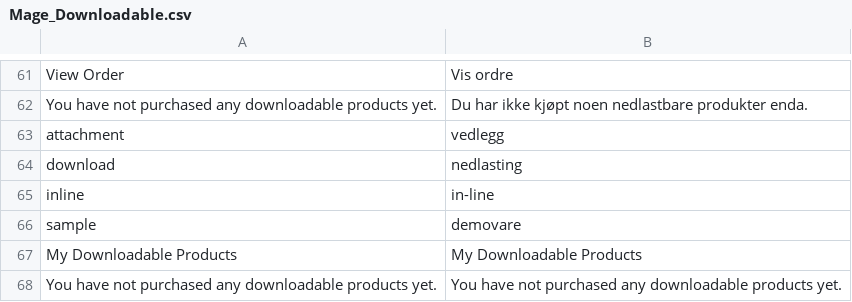
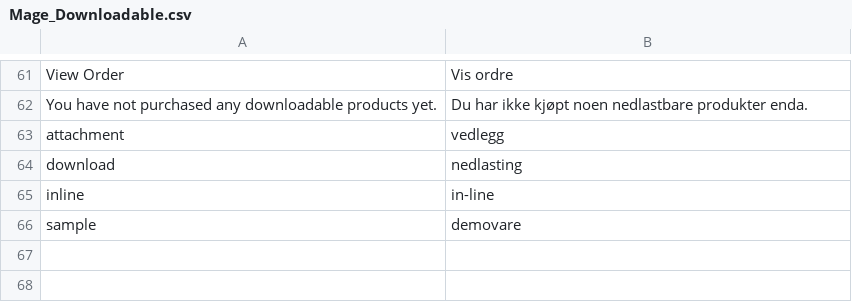
Before and after one commit to nilsga/Magento-nb_NO-translation, a CSV file: Mage_Downloadable.csv, drawn as a sheet; only a part is shown, gaps mark what is left out.

```diff
--- a/Mage_Downloadable.csv
+++ b/Mage_Downloadable.csv
@@ -66,3 +66 @@
 "sample","demovare"
-"My Downloadable Products","My Downloadable Products"
-"You have not purchased any downloadable products yet.","You have not purchased any downloadable products yet."
```
Also changed, not shown: Mage_CatalogSearch.csv, Mage_Checkout.csv, 7 other files.
